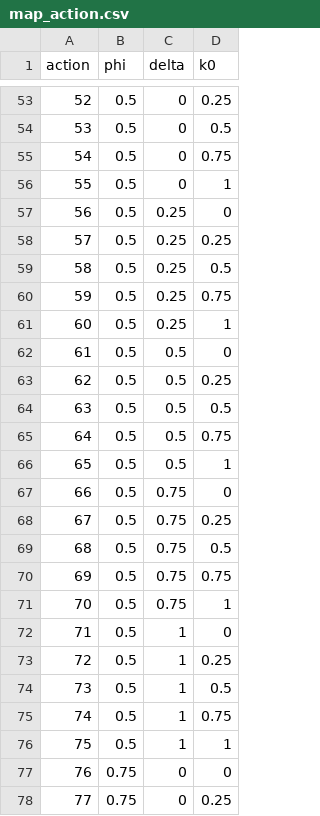
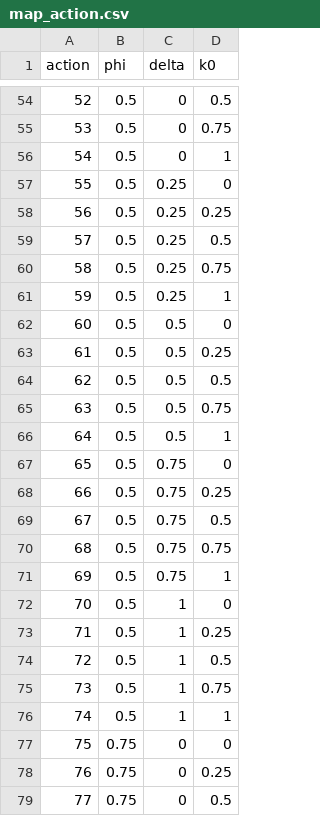
Before and after one commit to Epi-Sim/episim-rl, a CSV file: model/data/map_action.csv, drawn as a sheet; only a part is shown, gaps mark what is left out; the diff covers the shown part only.

```diff
--- a/model/data/map_action.csv
+++ b/model/data/map_action.csv
@@ -53,26 +54,26 @@ action,phi,delta,k0
-52,0.5,0,0.25
-53,0.5,0,0.5
-54,0.5,0,0.75
-55,0.5,0,1
-56,0.5,0.25,0
-57,0.5,0.25,0.25
-58,0.5,0.25,0.5
-59,0.5,0.25,0.75
-60,0.5,0.25,1
-61,0.5,0.5,0
-62,0.5,0.5,0.25
-63,0.5,0.5,0.5
-64,0.5,0.5,0.75
-65,0.5,0.5,1
-66,0.5,0.75,0
-67,0.5,0.75,0.25
-68,0.5,0.75,0.5
-69,0.5,0.75,0.75
-70,0.5,0.75,1
-71,0.5,1,0
-72,0.5,1,0.25
-73,0.5,1,0.5
-74,0.5,1,0.75
-75,0.5,1,1
-76,0.75,0,0
-77,0.75,0,0.25
+52,0.5,0,0.5
+53,0.5,0,0.75
+54,0.5,0,1
+55,0.5,0.25,0
+56,0.5,0.25,0.25
+57,0.5,0.25,0.5
+58,0.5,0.25,0.75
+59,0.5,0.25,1
+60,0.5,0.5,0
+61,0.5,0.5,0.25
+62,0.5,0.5,0.5
+63,0.5,0.5,0.75
+64,0.5,0.5,1
+65,0.5,0.75,0
+66,0.5,0.75,0.25
+67,0.5,0.75,0.5
+68,0.5,0.75,0.75
+69,0.5,0.75,1
+70,0.5,1,0
+71,0.5,1,0.25
+72,0.5,1,0.5
+73,0.5,1,0.75
+74,0.5,1,1
+75,0.75,0,0
+76,0.75,0,0.25
+77,0.75,0,0.5
```
Also changed, not shown: 1 added row, 1 removed row and 120 edited cells elsewhere in this file.
